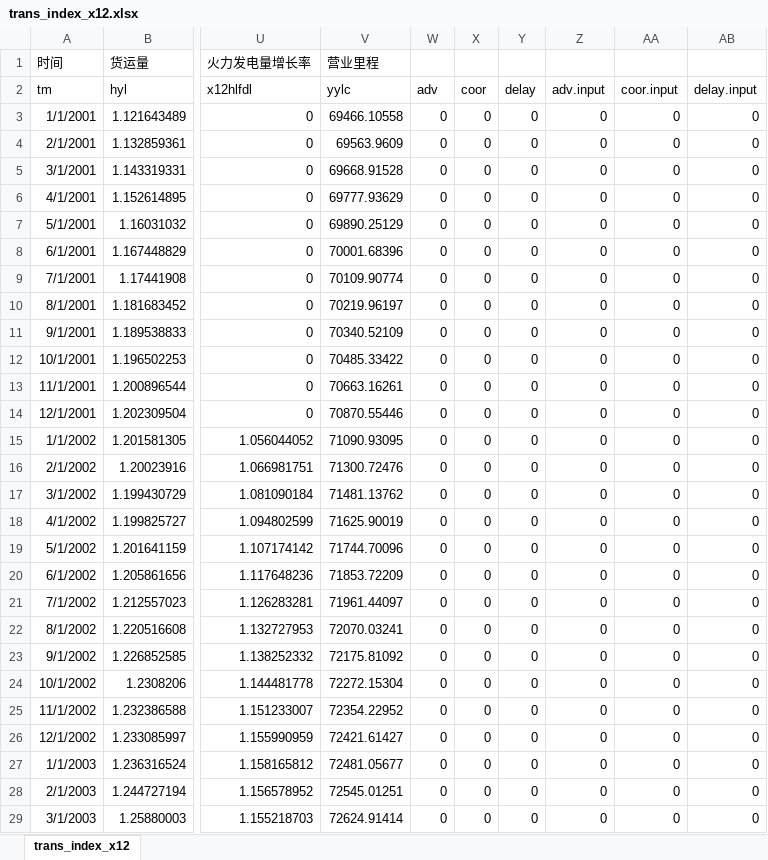
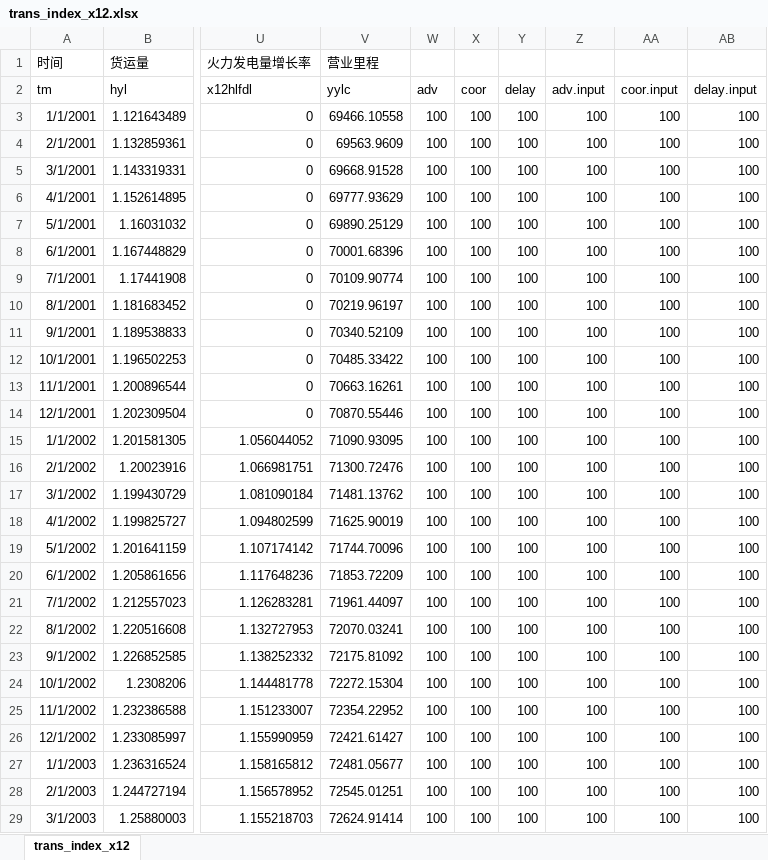
Before and after one commit to Lzzya/railwayIdx, an Excel workbook: RailIndexPrj/trans_index_x12.xlsx, sheet trans_index_x12, drawn as a sheet; only a part is shown, gaps mark what is left out; values as stored, in another font and other column widths than the file's, no borders; the diff covers the shown part only; the diff names each change by its address in the sheet, - before the commit and + after, or states it on an @@ line.

```diff
--- a/RailIndexPrj/trans_index_x12.xlsx (sheet trans_index_x12)
+++ b/RailIndexPrj/trans_index_x12.xlsx (sheet trans_index_x12)
-W3:W29: 0
+W3:W29: 100
-X3:X29: 0
+X3:X29: 100
-Y3:Y29: 0
+Y3:Y29: 100
-Z3:Z29: 0
+Z3:Z29: 100
-AA3:AA29: 0
+AA3:AA29: 100
-AB3:AB29: 0
+AB3:AB29: 100
```
Also changed, not shown: 918 edited cells elsewhere in this sheet, 2 other files.
